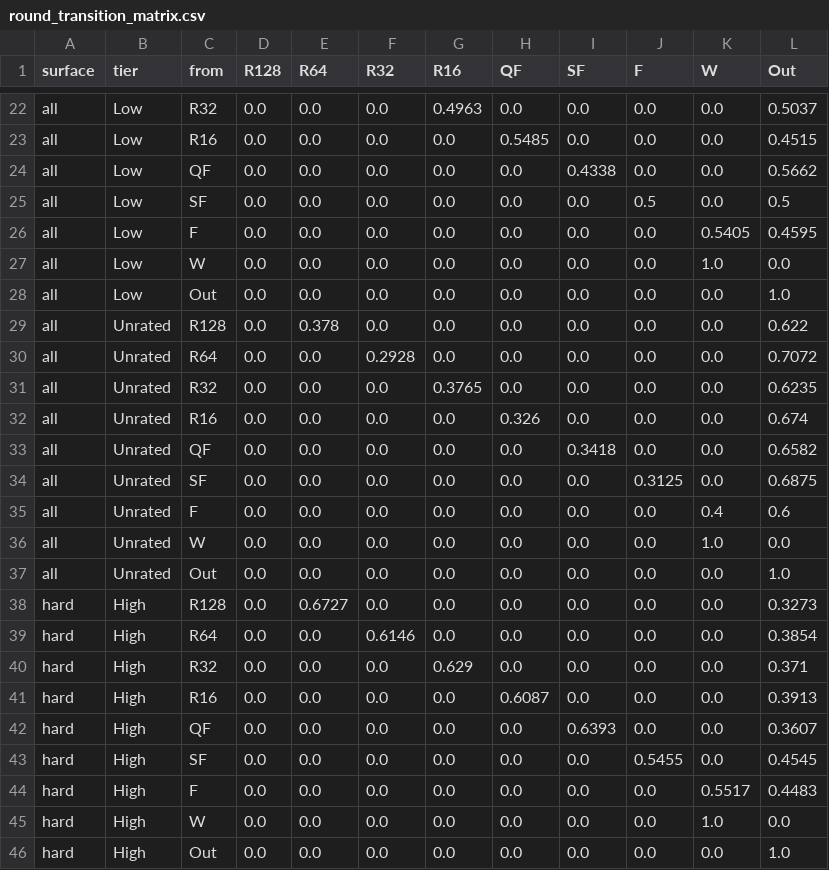
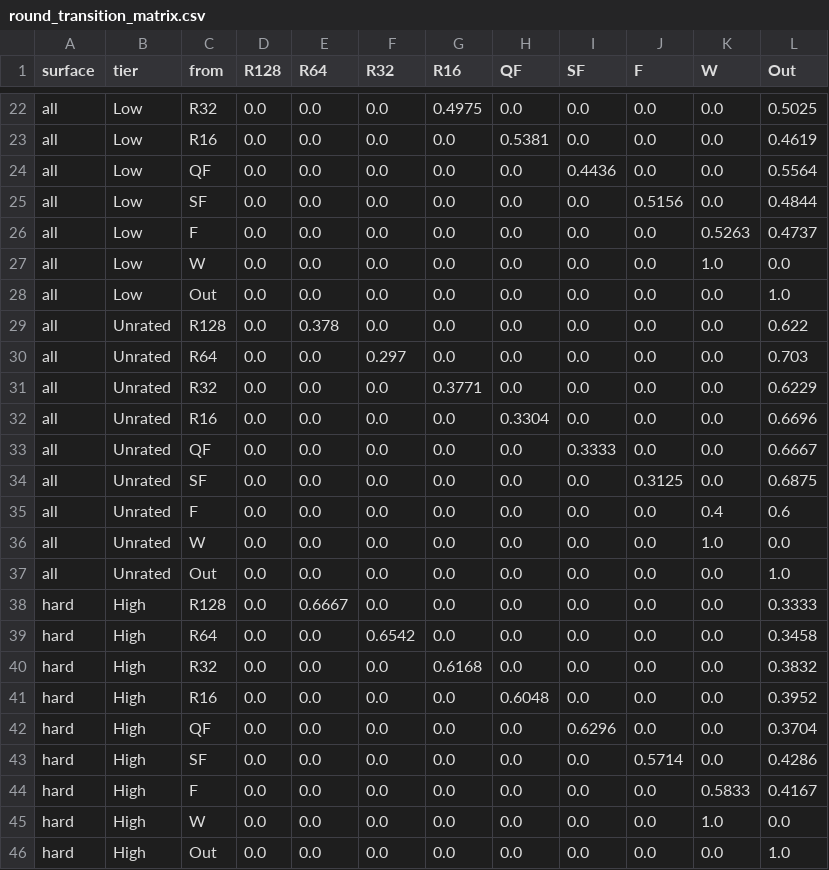
Before and after one commit to maxfu-UW/ATP-serve-strength--Tom, a CSV file: output/round_transition_matrix.csv, drawn as a sheet; only a part is shown, gaps mark what is left out; the diff covers the shown part only; the diff names each change by its address in the sheet, - before the commit and + after, or states it on an @@ line.

```diff
--- a/output/round_transition_matrix.csv
+++ b/output/round_transition_matrix.csv
-G22 (R16): 0.4963
+G22 (R16): 0.4975
-L22 (Out): 0.5037
+L22 (Out): 0.5025
-H23 (QF): 0.5485
+H23 (QF): 0.5381
-L23 (Out): 0.4515
+L23 (Out): 0.4619
-I24 (SF): 0.4338
+I24 (SF): 0.4436
-L24 (Out): 0.5662
+L24 (Out): 0.5564
-J25 (F): 0.5
+J25 (F): 0.5156
-L25 (Out): 0.5
+L25 (Out): 0.4844
-K26 (W): 0.5405
+K26 (W): 0.5263
-L26 (Out): 0.4595
+L26 (Out): 0.4737
-F30 (R32): 0.2928
+F30 (R32): 0.297
-L30 (Out): 0.7072
+L30 (Out): 0.703
-G31 (R16): 0.3765
+G31 (R16): 0.3771
-L31 (Out): 0.6235
+L31 (Out): 0.6229
-H32 (QF): 0.326
+H32 (QF): 0.3304
-L32 (Out): 0.674
+L32 (Out): 0.6696
-I33 (SF): 0.3418
+I33 (SF): 0.3333
-L33 (Out): 0.6582
+L33 (Out): 0.6667
-E38 (R64): 0.6727
+E38 (R64): 0.6667
-L38 (Out): 0.3273
+L38 (Out): 0.3333
-F39 (R32): 0.6146
+F39 (R32): 0.6542
-L39 (Out): 0.3854
+L39 (Out): 0.3458
-G40 (R16): 0.629
+G40 (R16): 0.6168
-L40 (Out): 0.371
+L40 (Out): 0.3832
-H41 (QF): 0.6087
+H41 (QF): 0.6048
-L41 (Out): 0.3913
+L41 (Out): 0.3952
-I42 (SF): 0.6393
+I42 (SF): 0.6296
-L42 (Out): 0.3607
+L42 (Out): 0.3704
-J43 (F): 0.5455
+J43 (F): 0.5714
-L43 (Out): 0.4545
+L43 (Out): 0.4286
-K44 (W): 0.5517
+K44 (W): 0.5833
-L44 (Out): 0.4483
+L44 (Out): 0.4167
```
Also changed, not shown: 100 edited cells elsewhere in this file, output/round_model_check.csv, output/round_win_probs.csv, 5 other files.
